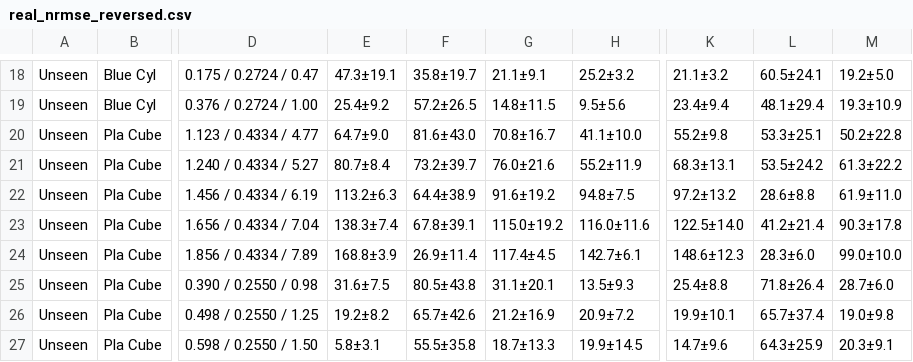
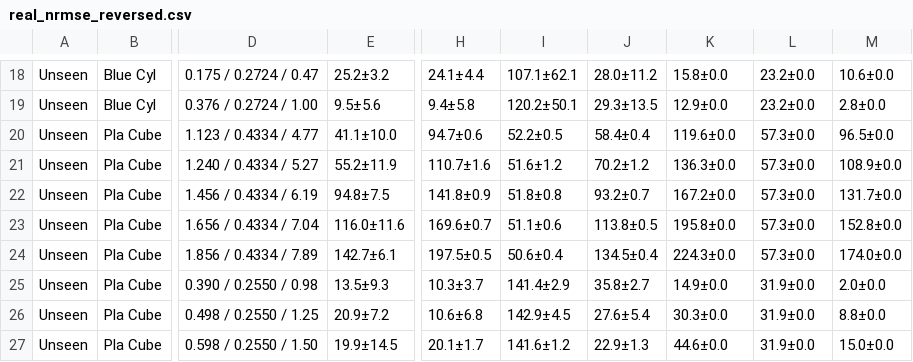
Before and after one commit to koyo-8144/offline_training_phypush, a CSV file: paper_results/real/real_nrmse_reversed.csv, drawn as a sheet; only a part is shown, gaps mark what is left out; removed rows and columns are numbered as before the commit, all else as after; the diff covers the shown part only; the diff names each change by its address in the sheet, - before the commit and + after, or states it on an @@ line.

```diff
--- a/paper_results/real/real_nrmse_reversed.csv
+++ b/paper_results/real/real_nrmse_reversed.csv
-column E, rows 18-27: 47.3±19.1 | 25.4±9.2 | 64.7±9.0 | 80.7±8.4 | 113.2±6.3 | 138.3±7.4 | 168.8±3.9 | 31.6±7.5 | 19.2±8.2 | 5.8±3.1
-column F, rows 18-27: 35.8±19.7 | 57.2±26.5 | 81.6±43.0 | 73.2±39.7 | 64.4±38.9 | 67.8±39.1 | 26.9±11.4 | 80.5±43.8 | 65.7±42.6 | 55.5±35.8
-column G, rows 18-27: 21.1±9.1 | 14.8±11.5 | 70.8±16.7 | 76.0±21.6 | 91.6±19.2 | 115.0±19.2 | 117.4±4.5 | 31.1±20.1 | 21.2±16.9 | 18.7±13.3
+column H, rows 18-27: 24.1±4.4 | 9.4±5.8 | 94.7±0.6 | 110.7±1.6 | 141.8±0.9 | 169.6±0.7 | 197.5±0.5 | 10.3±3.7 | 10.6±6.8 | 20.1±1.7
+column I, rows 18-27: 107.1±62.1 | 120.2±50.1 | 52.2±0.5 | 51.6±1.2 | 51.8±0.8 | 51.1±0.6 | 50.6±0.4 | 141.4±2.9 | 142.9±4.5 | 141.6±1.2
+column J, rows 18-27: 28.0±11.2 | 29.3±13.5 | 58.4±0.4 | 70.2±1.2 | 93.2±0.7 | 113.8±0.5 | 134.5±0.4 | 35.8±2.7 | 27.6±5.4 | 22.9±1.3
-K18: 21.1±3.2
+K18: 15.8±0.0
-L18: 60.5±24.1
+L18: 23.2±0.0
-M18: 19.2±5.0
+M18: 10.6±0.0
-K19: 23.4±9.4
+K19: 12.9±0.0
-L19: 48.1±29.4
+L19: 23.2±0.0
-M19: 19.3±10.9
+M19: 2.8±0.0
-K20: 55.2±9.8
+K20: 119.6±0.0
-L20: 53.3±25.1
+L20: 57.3±0.0
-M20: 50.2±22.8
+M20: 96.5±0.0
-K21: 68.3±13.1
+K21: 136.3±0.0
-L21: 53.5±24.2
+L21: 57.3±0.0
-M21: 61.3±22.2
+M21: 108.9±0.0
-K22: 97.2±13.2
+K22: 167.2±0.0
-L22: 28.6±8.8
+L22: 57.3±0.0
-M22: 61.9±11.0
+M22: 131.7±0.0
-K23: 122.5±14.0
+K23: 195.8±0.0
-L23: 41.2±21.4
+L23: 57.3±0.0
-M23: 90.3±17.8
+M23: 152.8±0.0
-K24: 148.6±12.3
+K24: 224.3±0.0
-L24: 28.3±6.0
+L24: 57.3±0.0
-M24: 99.0±10.0
+M24: 174.0±0.0
-K25: 25.4±8.8
+K25: 14.9±0.0
-L25: 71.8±26.4
+L25: 31.9±0.0
-M25: 28.7±6.0
+M25: 2.0±0.0
-K26: 19.9±10.1
+K26: 30.3±0.0
-L26: 65.7±37.4
+L26: 31.9±0.0
-M26: 19.0±9.8
+M26: 8.8±0.0
-K27: 14.7±9.6
+K27: 44.6±0.0
-L27: 64.3±25.9
+L27: 31.9±0.0
-M27: 20.3±9.1
+M27: 15.0±0.0
```
Also changed, not shown: 135 edited cells elsewhere in this file, paper_results/real/real_bias_reversed.csv, paper_results/sim/macro_domains_bias_onecolumn.csv, 10 other files.
